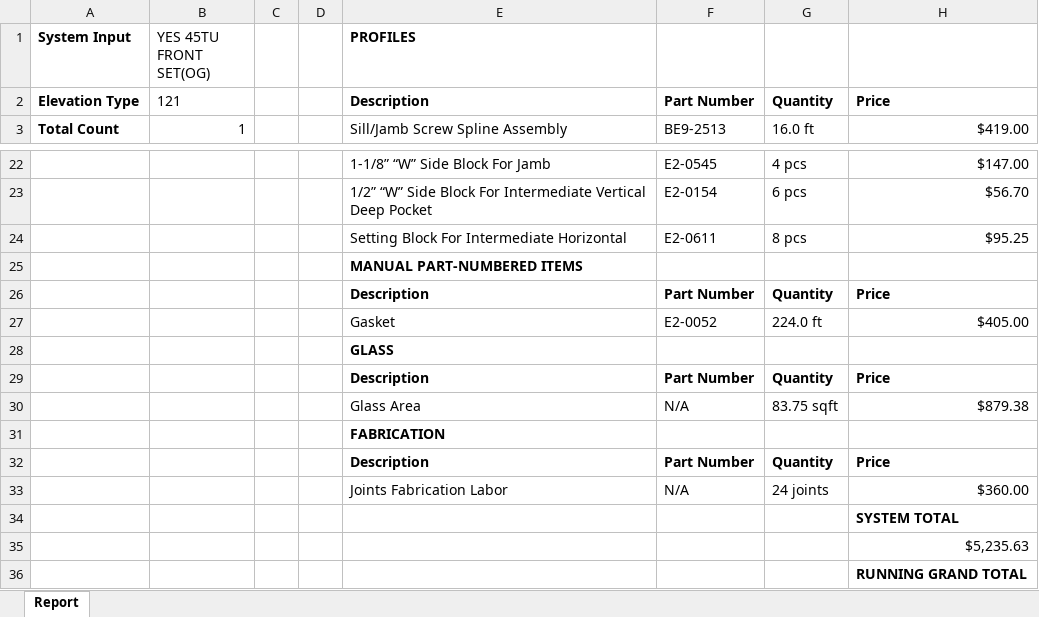
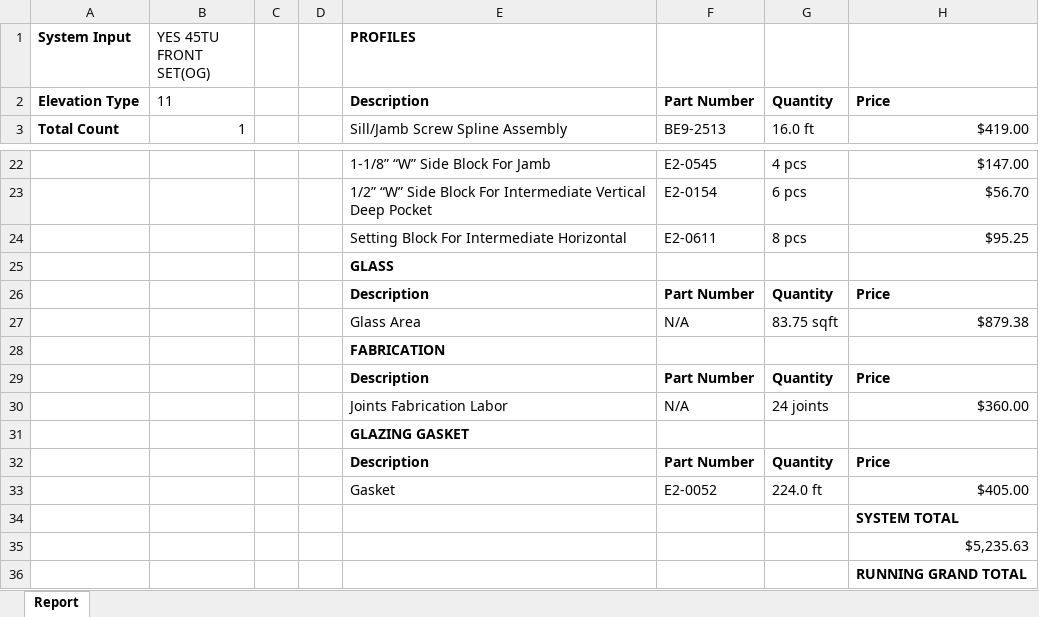
Before and after one commit to anthonyw298/Estimation, an Excel workbook: output.xlsx, sheet Report, drawn as a sheet; only a part is shown, gaps mark what is left out; values as stored, in another font and other column widths than the file's, no borders; removed rows and columns are numbered as before the commit, all else as after; the diff names each change by its address in the sheet, - before the commit and + after, or states it on an @@ line.

```diff
--- a/output.xlsx (sheet Report)
+++ b/output.xlsx (sheet Report)
-B2 (YES 45TU FRONT SET(OG)): 121
+B2 (YES 45TU FRONT SET(OG)): 11
-row 25:  |  |  |  | MANUAL PART-NUMBERED ITEMS
+row 31:  |  |  |  | GLAZING GASKET
@@ row 26 moved to row 32: Description @@
@@ row 27 moved to row 33: Gasket @@
```
Also changed, not shown: 3 other files.
